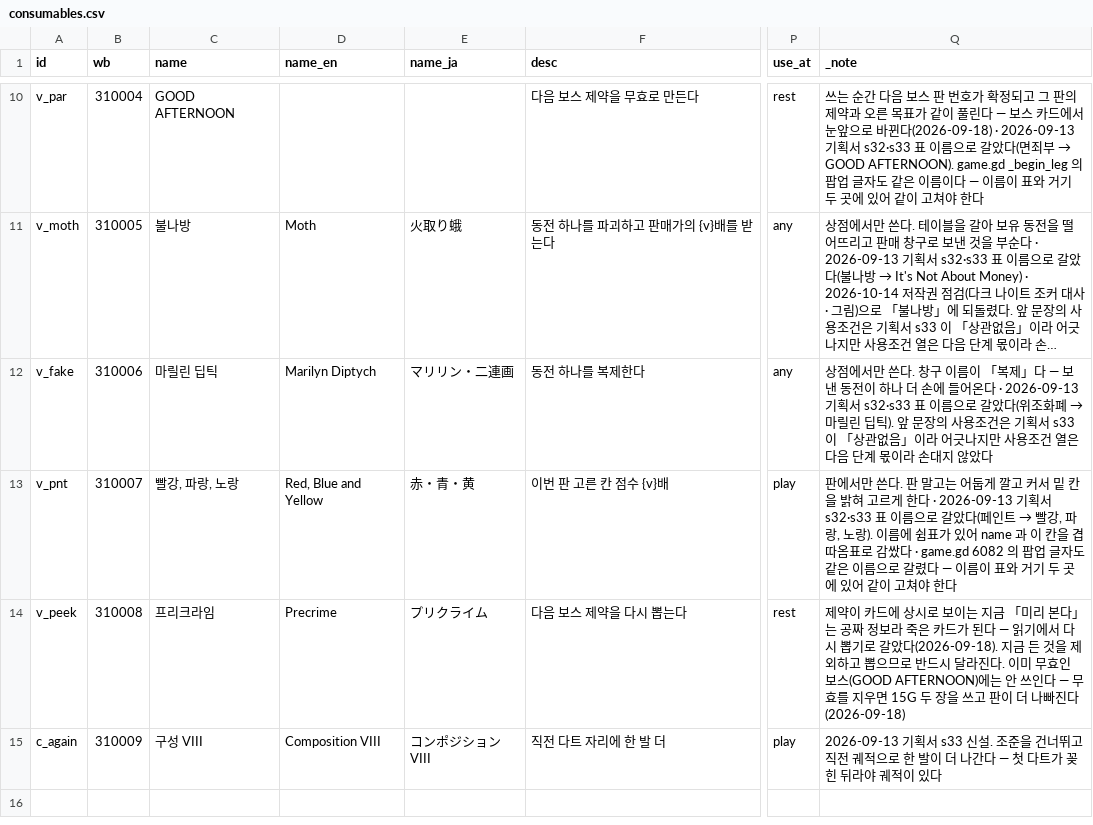
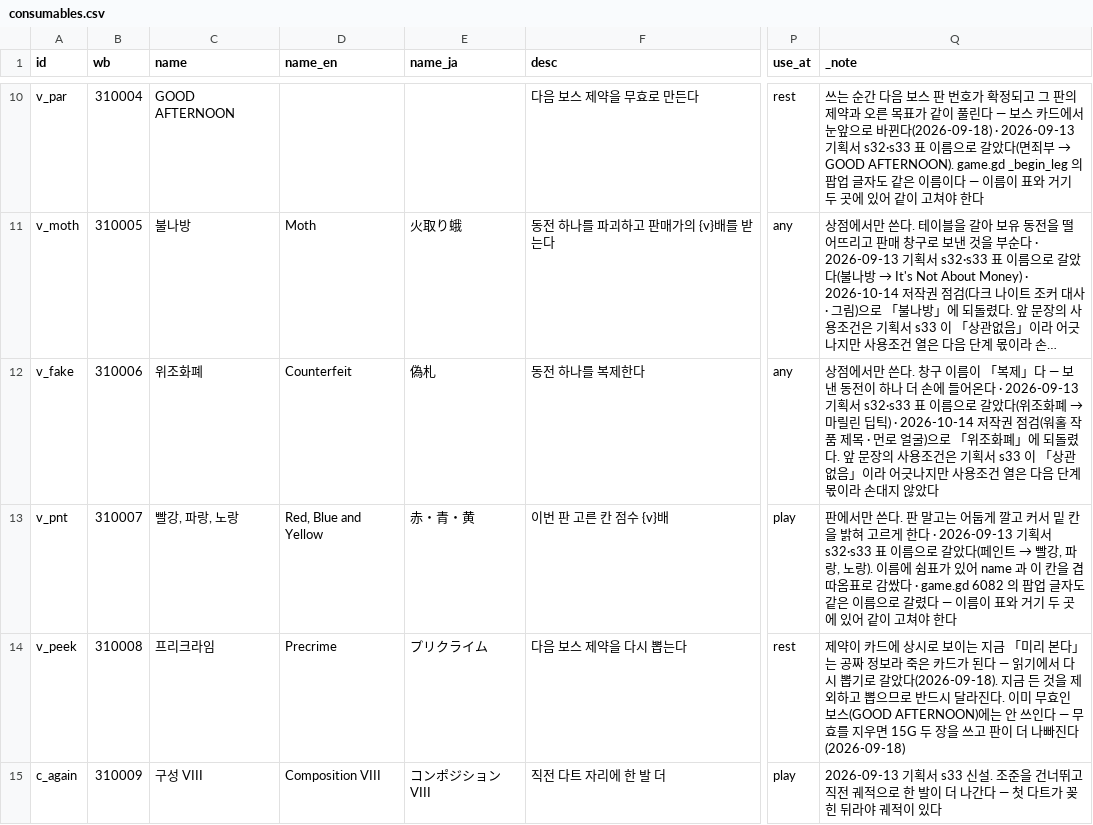
Before and after one commit to GGbong69/test-03, a CSV file: data/consumables.csv, drawn as a sheet; only a part is shown, gaps mark what is left out; long unchanged cells end in …; the diff names each change by its address in the sheet, - before the commit and + after, or states it on an @@ line.

```diff
--- a/data/consumables.csv
+++ b/data/consumables.csv
-C12 (name): 마릴린 딥틱
+C12 (name): 위조화폐
-D12 (name_en): Marilyn Diptych
+D12 (name_en): Counterfeit
-E12 (name_ja): マリリン・二連画
+E12 (name_ja): 偽札
-Q12 (_note): …린 딥틱). 앞 문장…
+Q12 (_note): …린 딥틱) · 2026-10-14 저작권 점검(워홀 작품 제목 · 먼로 얼굴)으로 「위조화폐」에 되돌렸다. 앞 문장…
```
Also changed, not shown: 10 other files.
